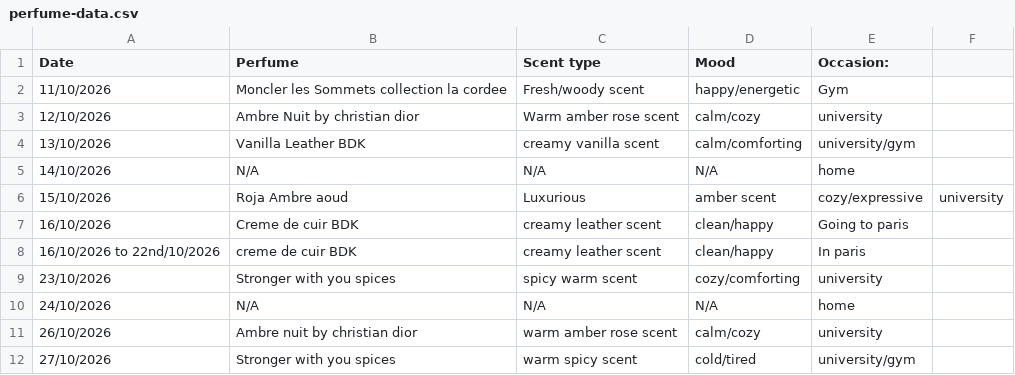
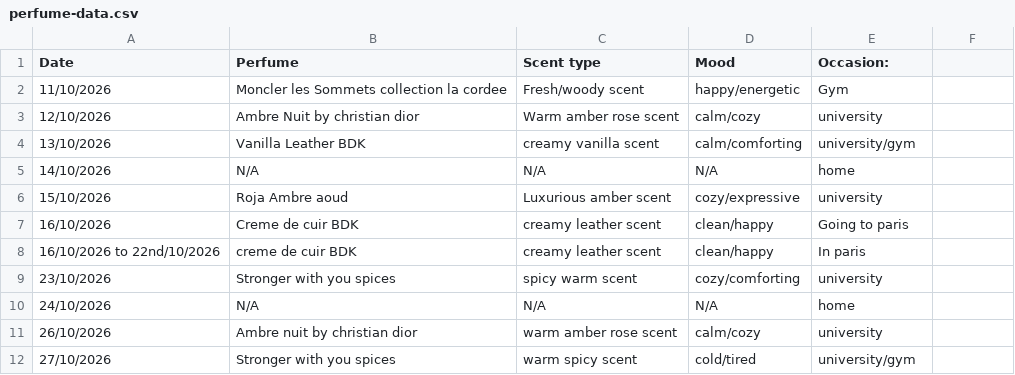
Before and after one commit to vybsffs/scent-of-me, a CSV file: perfume-data.csv, drawn as a sheet.

Commit message:
Fix description formatting for Roja Ambre aoud
Removed a comma from the description of 'Roja Ambre aoud'.

```diff
--- a/perfume-data.csv
+++ b/perfume-data.csv
@@ -5,3 +5,3 @@ Date,Perfume,Scent type,Mood,Occasion:
 14/10/2026, N/A, N/A, N/A, home
-15/10/2026, Roja Ambre aoud, Luxurious, amber scent, cozy/expressive, university
+15/10/2026, Roja Ambre aoud, Luxurious amber scent, cozy/expressive, university
 16/10/2026, Creme de cuir BDK, creamy leather scent, clean/happy, Going to paris
```
